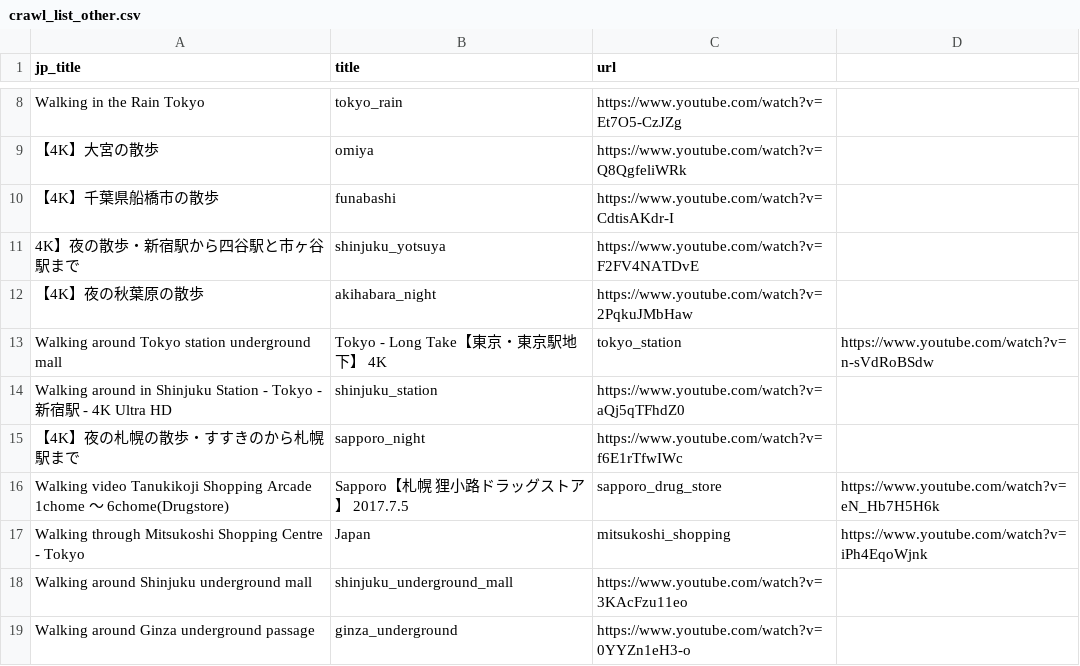
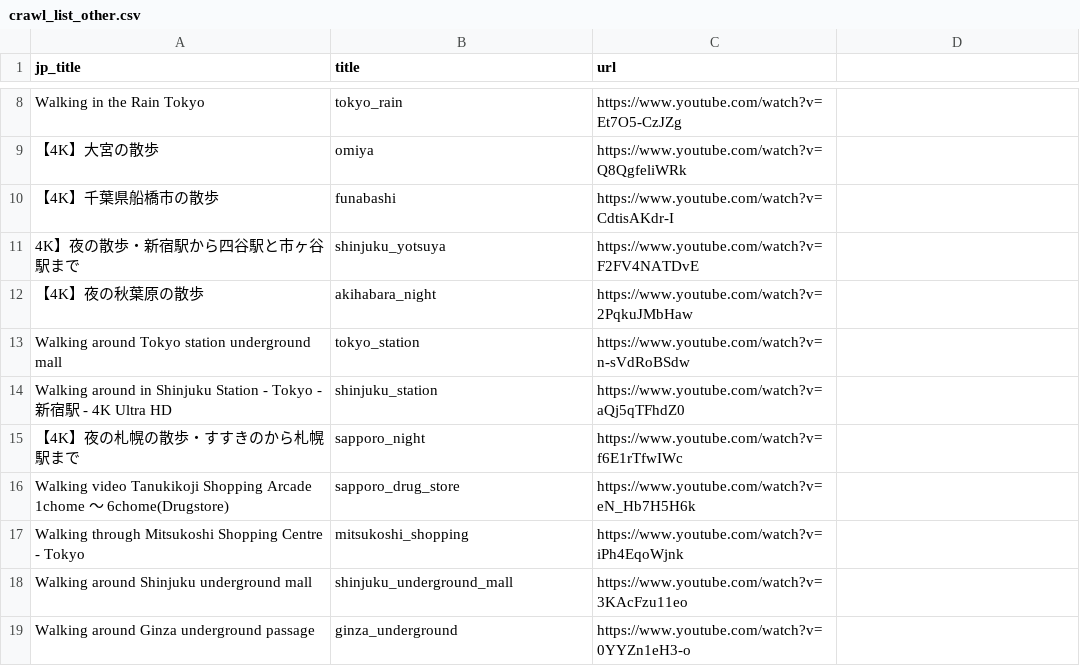
Before and after one commit to shimakaze-git/youtubeCrawl, a CSV file: crawl_list_other.csv, drawn as a sheet; only a part is shown, gaps mark what is left out.

Commit message:
fix: fix csv list.

```diff
--- a/crawl_list_other.csv
+++ b/crawl_list_other.csv
@@ -12,7 +12,7 @@ Walking in the Rain Tokyo,tokyo_rain,https://www.youtube.com/watch?v=Et7O5-CzJZg
 【4K】夜の秋葉原の散歩,akihabara_night,https://www.youtube.com/watch?v=2PqkuJMbHaw
-Walking around Tokyo station underground mall, Tokyo - Long Take【東京・東京駅地下】 4K,tokyo_station,https://www.youtube.com/watch?v=n-sVdRoBSdw
+Walking around Tokyo station underground mall,tokyo_station,https://www.youtube.com/watch?v=n-sVdRoBSdw
 Walking around in Shinjuku Station - Tokyo - 新宿駅 - 4K Ultra HD,shinjuku_station,https://www.youtube.com/watch?v=aQj5qTFhdZ0
 【4K】夜の札幌の散歩・すすきのから札幌駅まで,sapporo_night,https://www.youtube.com/watch?v=f6E1rTfwIWc
-Walking video Tanukikoji Shopping Arcade 1chome ～ 6chome(Drugstore),Sapporo【札幌 狸小路ドラッグストア】 2017.7.5 ,sapporo_drug_store,https://www.youtube.com/watch?v=eN_Hb7H5H6k
-Walking through Mitsukoshi Shopping Centre - Tokyo, Japan,mitsukoshi_shopping,https://www.youtube.com/watch?v=iPh4EqoWjnk
+Walking video Tanukikoji Shopping Arcade 1chome ～ 6chome(Drugstore),sapporo_drug_store,https://www.youtube.com/watch?v=eN_Hb7H5H6k
+Walking through Mitsukoshi Shopping Centre - Tokyo,mitsukoshi_shopping,https://www.youtube.com/watch?v=iPh4EqoWjnk
 Walking around Shinjuku underground mall,shinjuku_underground_mall,https://www.youtube.com/watch?v=3KAcFzu11eo
```
